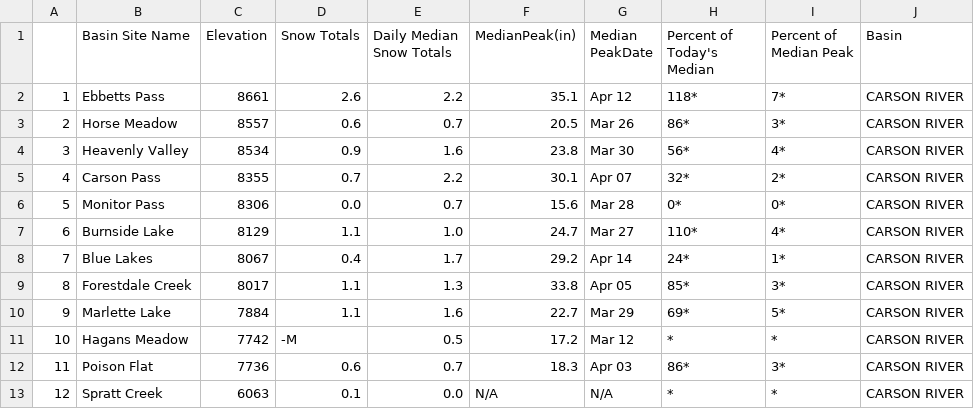
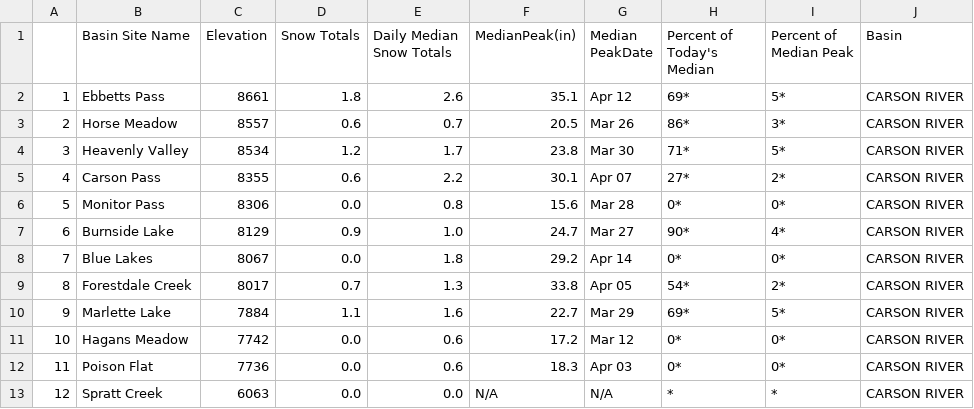
Before and after one commit to abcotvdata/CA-weather-tracker, a CSV file: carson_river.csv, drawn as a sheet.

```diff
--- a/carson_river.csv
+++ b/carson_river.csv
@@ -1,13 +1,13 @@
 "","Basin  Site Name","Elevation","Snow Totals","Daily Median Snow Totals","MedianPeak(in)","Median PeakDate","Percent of Today's Median","Percent of Median Peak","Basin"
-"1","Ebbetts Pass","8661","2.6","2.2","35.1","Apr 12","118*","7*","CARSON RIVER"
+"1","Ebbetts Pass","8661","1.8","2.6","35.1","Apr 12","69*","5*","CARSON RIVER"
 "2","Horse Meadow","8557","0.6","0.7","20.5","Mar 26","86*","3*","CARSON RIVER"
-"3","Heavenly Valley","8534","0.9","1.6","23.8","Mar 30","56*","4*","CARSON RIVER"
-"4","Carson Pass","8355","0.7","2.2","30.1","Apr 07","32*","2*","CARSON RIVER"
-"5","Monitor Pass","8306","0.0","0.7","15.6","Mar 28","0*","0*","CARSON RIVER"
-"6","Burnside Lake","8129","1.1","1.0","24.7","Mar 27","110*","4*","CARSON RIVER"
-"7","Blue Lakes","8067","0.4","1.7","29.2","Apr 14","24*","1*","CARSON RIVER"
-"8","Forestdale Creek","8017","1.1","1.3","33.8","Apr 05","85*","3*","CARSON RIVER"
+"3","Heavenly Valley","8534","1.2","1.7","23.8","Mar 30","71*","5*","CARSON RIVER"
+"4","Carson Pass","8355","0.6","2.2","30.1","Apr 07","27*","2*","CARSON RIVER"
+"5","Monitor Pass","8306","0.0","0.8","15.6","Mar 28","0*","0*","CARSON RIVER"
+"6","Burnside Lake","8129","0.9","1.0","24.7","Mar 27","90*","4*","CARSON RIVER"
+"7","Blue Lakes","8067","0.0","1.8","29.2","Apr 14","0*","0*","CARSON RIVER"
+"8","Forestdale Creek","8017","0.7","1.3","33.8","Apr 05","54*","2*","CARSON RIVER"
 "9","Marlette Lake","7884","1.1","1.6","22.7","Mar 29","69*","5*","CARSON RIVER"
-"10","Hagans Meadow","7742","-M","0.5","17.2","Mar 12","*","*","CARSON RIVER"
-"11","Poison Flat","7736","0.6","0.7","18.3","Apr 03","86*","3*","CARSON RIVER"
-"12","Spratt Creek","6063","0.1","0.0","N/A","N/A","*","*","CARSON RIVER"
+"10","Hagans Meadow","7742","0.0","0.6","17.2","Mar 12","0*","0*","CARSON RIVER"
+"11","Poison Flat","7736","0.0","0.6","18.3","Apr 03","0*","0*","CARSON RIVER"
+"12","Spratt Creek","6063","0.0","0.0","N/A","N/A","*","*","CARSON RIVER"
```
Also changed, not shown: lake_tahoe.csv, reservoir_table.csv, 11 other files.
